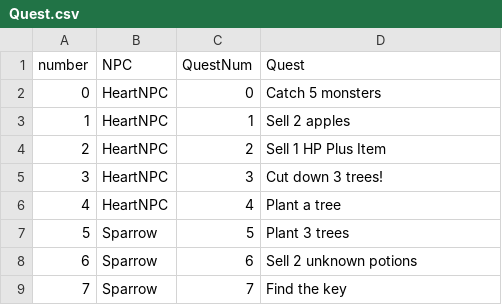
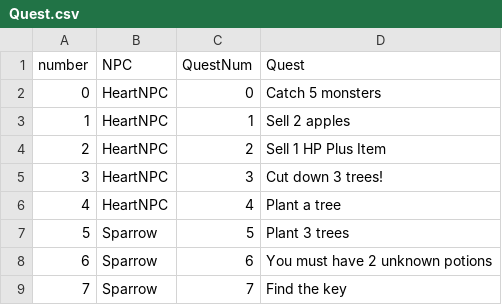
Before and after one commit to ansquf0715/cute_bunny, a CSV file: Assets/Resources/Quest.csv, drawn as a sheet.

Commit message:
bird quest 확인하는거 끝, 퀘스트 끝나면 cat 대화 끝낼 수 있음

```diff
--- a/Assets/Resources/Quest.csv
+++ b/Assets/Resources/Quest.csv
@@ -7,3 +7,3 @@ number,NPC,QuestNum,Quest
 5,Sparrow,5,Plant 3 trees
-6,Sparrow,6,Sell 2 unknown potions
+6,Sparrow,6,You must have 2 unknown potions
 7,Sparrow,7,Find the key
```
Also changed, not shown: Assets/Resources/BirdTalk.csv, 15 other files.
